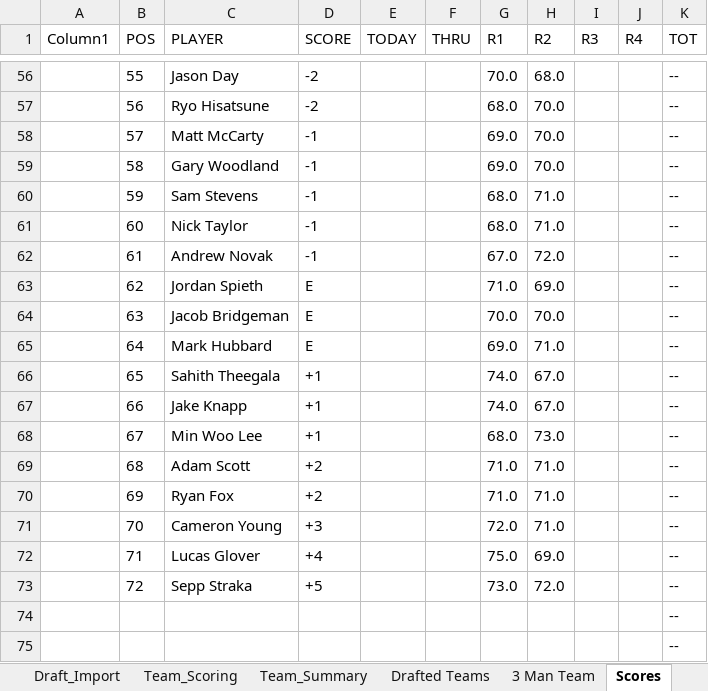
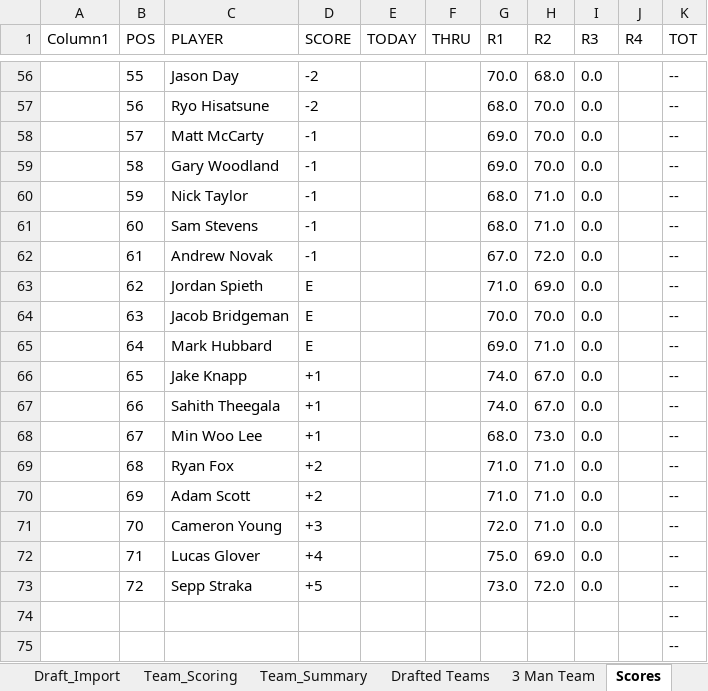
Before and after one commit to Melbs98/2027-Masters-Ctown, an Excel workbook: data/2027 Masters Draft & Scoreboard.xlsx, sheet Scores, drawn as a sheet; only a part is shown, gaps mark what is left out; values as stored, in another font and other column widths than the file's, no borders; table styles not drawn; the diff covers the shown part only; the diff names each change by its address in the sheet, - before the commit and + after, or states it on an @@ line.

```diff
--- a/data/2027 Masters Draft & Scoreboard.xlsx (sheet Scores)
+++ b/data/2027 Masters Draft & Scoreboard.xlsx (sheet Scores)
-I56:I73 (R3): (empty)
+I56:I73 (R3): 0.0
-C60 (PLAYER): Sam Stevens
+C60 (PLAYER): Nick Taylor
-C61 (PLAYER): Nick Taylor
+C61 (PLAYER): Sam Stevens
-C66 (PLAYER): Sahith Theegala
+C66 (PLAYER): Jake Knapp
-C67 (PLAYER): Jake Knapp
+C67 (PLAYER): Sahith Theegala
-C69 (PLAYER): Adam Scott
+C69 (PLAYER): Ryan Fox
-C70 (PLAYER): Ryan Fox
+C70 (PLAYER): Adam Scott
```
Also changed, not shown: 88 edited cells elsewhere in this sheet, 1 other file.
